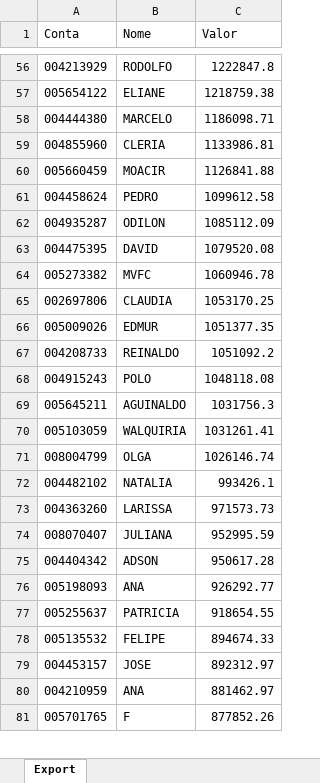
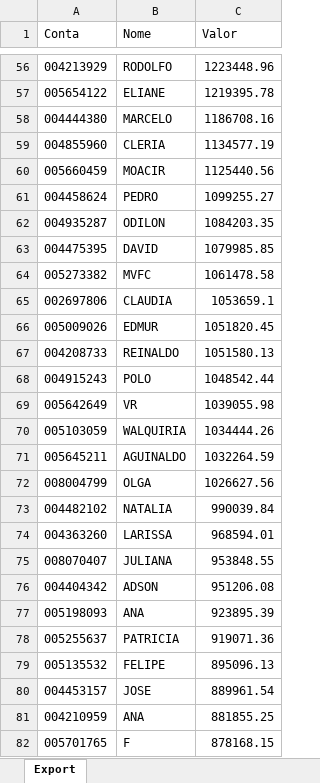
Before and after one commit to bluemetrixgit/Mesa_de_operacao, an Excel workbook: PL Total.xlsx, sheet Export, drawn as a sheet; only a part is shown, gaps mark what is left out; values as stored, in another font and other column widths than the file's, no borders; removed rows and columns are numbered as before the commit, all else as after; the diff covers the shown part only; the diff names each change by its address in the sheet, - before the commit and + after, or states it on an @@ line.

```diff
--- a/PL Total.xlsx (sheet Export)
+++ b/PL Total.xlsx (sheet Export)
-C56 (Valor): 1222847.8
+C56 (Valor): 1223448.96
-C57 (Valor): 1218759.38
+C57 (Valor): 1219395.78
-C58 (Valor): 1186098.71
+C58 (Valor): 1186708.16
-C59 (Valor): 1133986.81
+C59 (Valor): 1134577.19
-C60 (Valor): 1126841.88
+C60 (Valor): 1125440.56
-C61 (Valor): 1099612.58
+C61 (Valor): 1099255.27
-C62 (Valor): 1085112.09
+C62 (Valor): 1084203.35
-C63 (Valor): 1079520.08
+C63 (Valor): 1079985.85
-C64 (Valor): 1060946.78
+C64 (Valor): 1061478.58
-C65 (Valor): 1053170.25
+C65 (Valor): 1053659.1
-C66 (Valor): 1051377.35
+C66 (Valor): 1051820.45
-C67 (Valor): 1051092.2
+C67 (Valor): 1051580.13
-C68 (Valor): 1048118.08
+C68 (Valor): 1048542.44
-row 69: 005645211 | AGUINALDO | 1031756.3
+row 69: 005642649 | VR | 1039055.98
-C70 (Valor): 1031261.41
+C70 (Valor): 1034444.26
+row 71: 005645211 | AGUINALDO | 1032264.59
-C72 (Valor): 1026146.74
+C72 (Valor): 1026627.56
-C73 (Valor): 993426.1
+C73 (Valor): 990039.84
-C74 (Valor): 971573.73
+C74 (Valor): 968594.01
-C75 (Valor): 952995.59
+C75 (Valor): 953848.55
-C76 (Valor): 950617.28
+C76 (Valor): 951206.08
-C77 (Valor): 926292.77
+C77 (Valor): 923895.39
-C78 (Valor): 918654.55
+C78 (Valor): 919071.36
-C79 (Valor): 894674.33
+C79 (Valor): 895096.13
-C80 (Valor): 892312.97
+C80 (Valor): 889961.54
-C81 (Valor): 881462.97
+C81 (Valor): 881855.25
-C82 (Valor): 877852.26
+C82 (Valor): 878168.15
```
Also changed, not shown: 43 added rows, 44 removed rows and 443 edited cells elsewhere in this sheet, Posição.xlsx, Saldo.xlsx, 3 other files.
